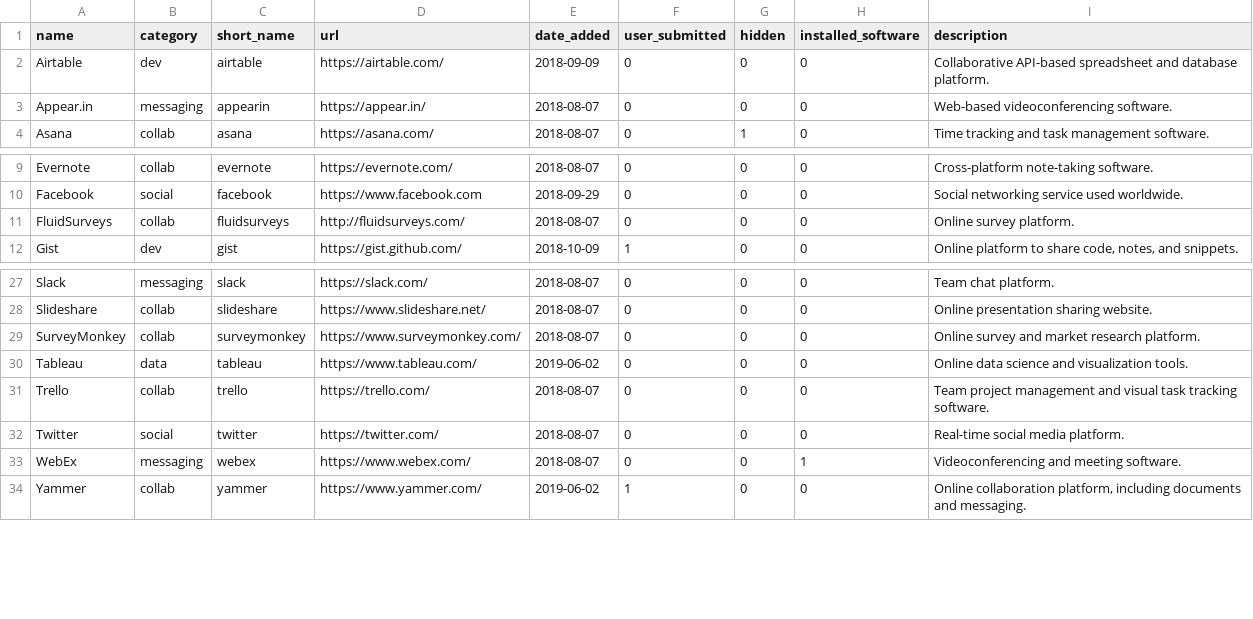
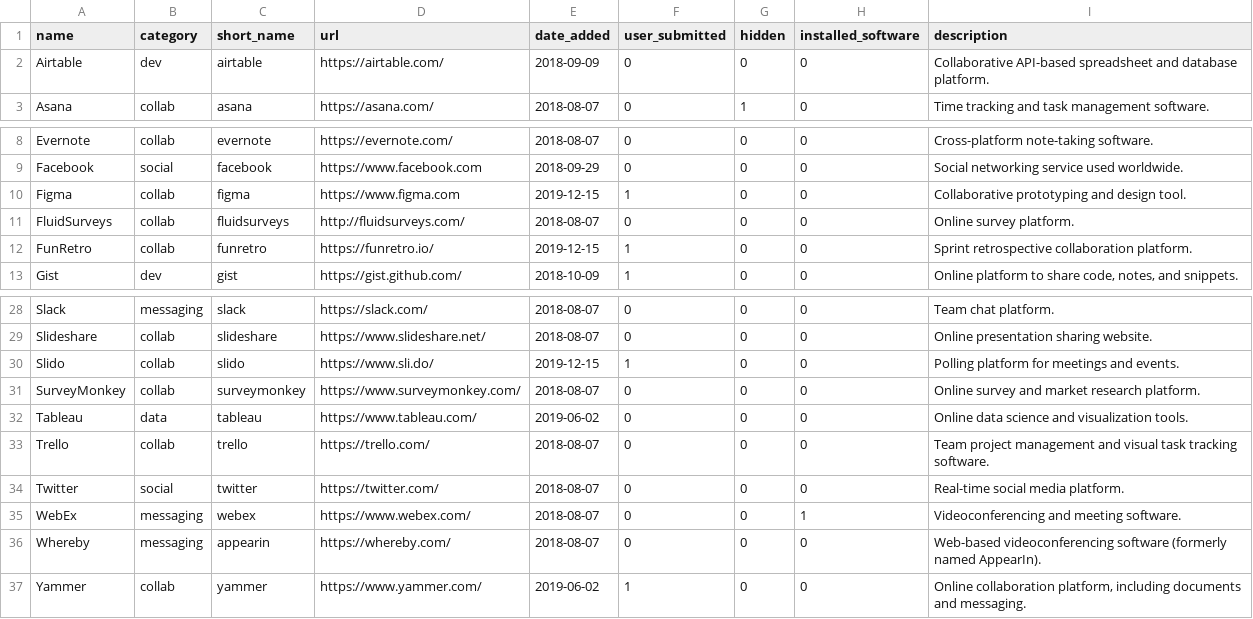
Before and after one commit to isthisblocked/isthisblockedinmydepartment.ca, a CSV file: src/data/services.csv, drawn as a sheet; only a part is shown, gaps mark what is left out; removed rows and columns are numbered as before the commit, all else as after; the diff names each change by its address in the sheet, - before the commit and + after, or states it on an @@ line.

```diff
--- a/src/data/services.csv
+++ b/src/data/services.csv
-row 3: Appear.in | messaging | appearin | https://appear.in/ | 2018-08-07 | 0 | 0 | 0 | Web-based videoconferencing software.
+row 10: Figma | collab | figma | https://www.figma.com | 2019-12-15 | 1 | 0 | 0 | Collaborative prototyping and design tool.
+row 12: FunRetro | collab | funretro | https://funretro.io/ | 2019-12-15 | 1 | 0 | 0 | Sprint retrospective collaboration platform.
+row 30: Slido | collab | slido | https://www.sli.do/ | 2019-12-15 | 1 | 0 | 0 | Polling platform for meetings and events.
+row 36: Whereby | messaging | appearin | https://whereby.com/ | 2018-08-07 | 0 | 0 | 0 | Web-based videoconferencing software (formerly named AppearIn).
```
Also changed, not shown: src/data/organization_status.csv, 2 other files.
